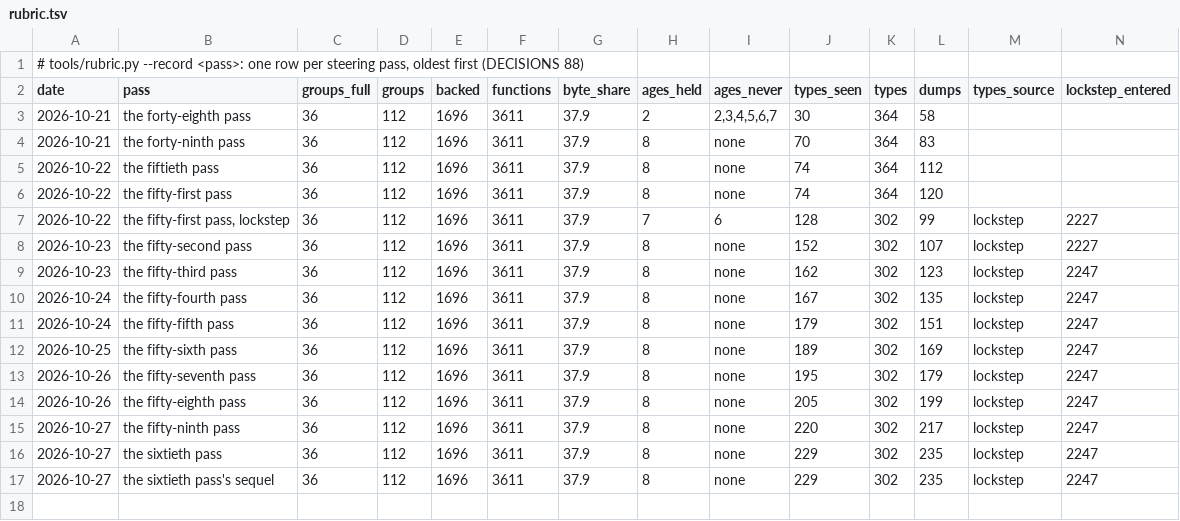
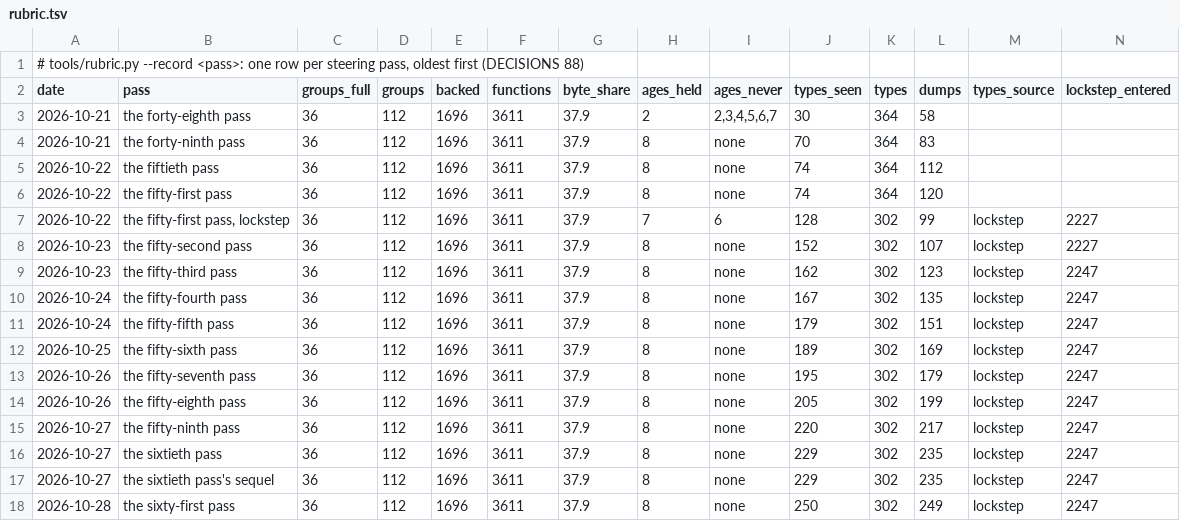
Before and after one commit to ramonfabrega/attrition, a TSV file: docs/audit/rubric.tsv, drawn as a sheet; only a part is shown; rows hold the shown columns only; the diff names each change by its address in the sheet, - before the commit and + after, or states it on an @@ line.

```diff
--- a/docs/audit/rubric.tsv
+++ b/docs/audit/rubric.tsv
+row 18: 2026-10-28 | the sixty-first pass | 36 | 112 | 1696 | 3611 | 37.9 | 8 | none | 250 | 302 | 249 | lockstep | 2247
```
Also changed, not shown: 14 other files.
